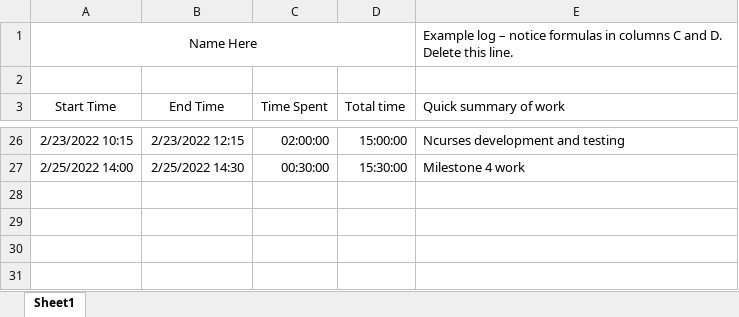
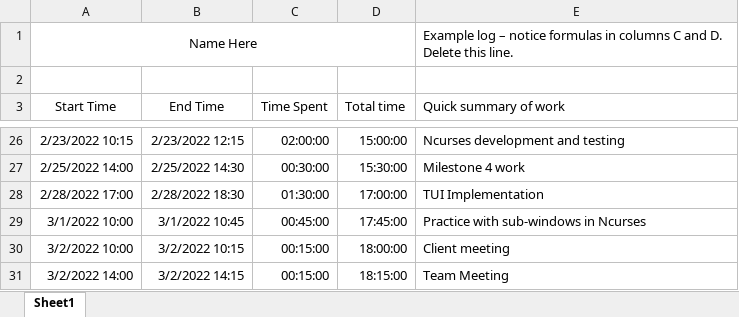
Before and after one commit to KvanQuilst/NetBSD-WifiBrowser, an Excel workbook: docs/time_logs/kevin_time_log.xlsx, sheet Sheet1, drawn as a sheet; only a part is shown, gaps mark what is left out; values as stored, in another font and other column widths than the file's, no borders; the diff names each change by its address in the sheet, - before the commit and + after, or states it on an @@ line.

Commit message:
kevin time log update

```diff
--- a/docs/time_logs/kevin_time_log.xlsx (sheet Sheet1)
+++ b/docs/time_logs/kevin_time_log.xlsx (sheet Sheet1)
+row 28: 2/28/2022 17:00 | 2/28/2022 18:30 | 01:30:00 | 17:00:00 | TUI Implementation
+row 29: 3/1/2022 10:00 | 3/1/2022 10:45 | 00:45:00 | 17:45:00 | Practice with sub-windows in Ncurses
+row 30: 3/2/2022 10:00 | 3/2/2022 10:15 | 00:15:00 | 18:00:00 | Client meeting
+row 31: 3/2/2022 14:00 | 3/2/2022 14:15 | 00:15:00 | 18:15:00 | Team Meeting
```
